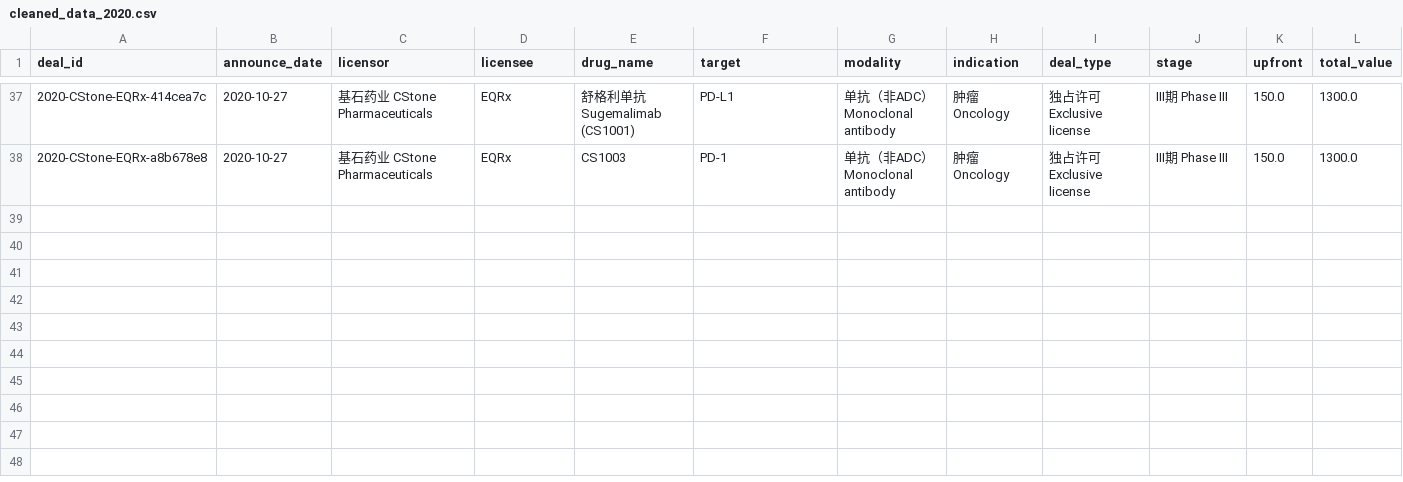
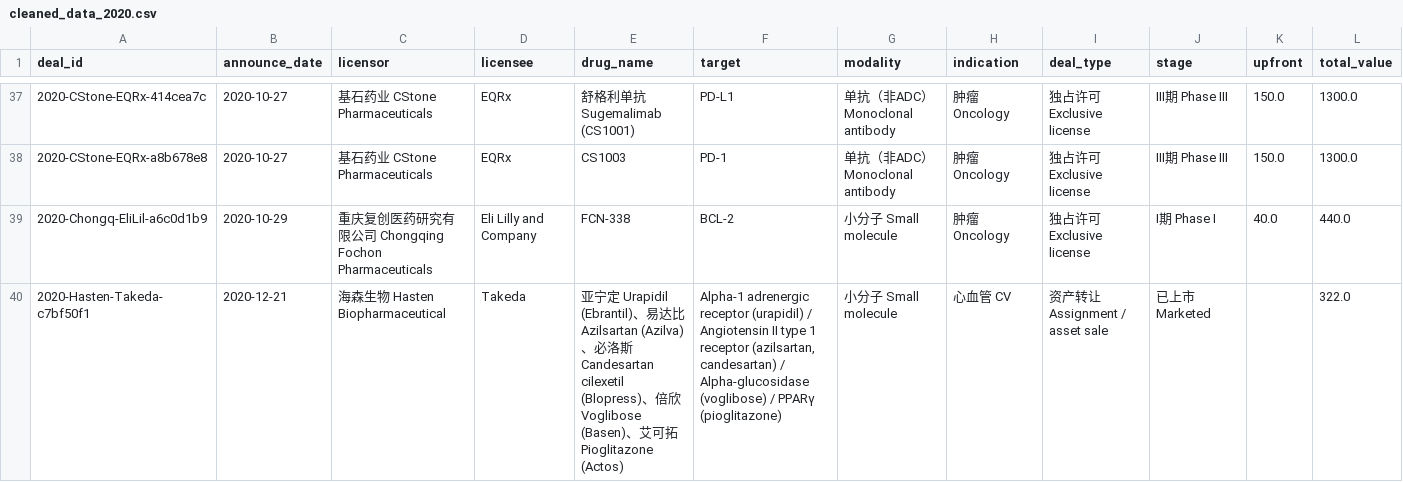
Before and after one commit to lingchen718/china-biopharma-outbound-insights, a CSV file: normalized_data/cleaned_data_2020.csv, drawn as a sheet; only a part is shown, gaps mark what is left out; rows hold the shown columns only; the diff names each change by its address in the sheet, - before the commit and + after, or states it on an @@ line.

Commit message:
fix(data): update CSV

```diff
--- a/normalized_data/cleaned_data_2020.csv
+++ b/normalized_data/cleaned_data_2020.csv
+row 39: 2020-Chongq-EliLil-a6c0d1b9 | 2020-10-29 | 重庆复创医药研究有限公司 Chongqing Fochon Pharmaceuticals | Eli Lilly and Company | FCN-338 | BCL-2 | 小分子 Small molecule | 肿瘤 Oncology | 独占许可 Exclusive license | I期 Phase I | 40.0 | 440.0
+row 40: 2020-Hasten-Takeda-c7bf50f1 | 2020-12-21 | 海森生物 Hasten Biopharmaceutical | Takeda | 亚宁定 Urapidil (Ebrantil)、易达比 Azilsartan (Azilva)、必洛斯 Candesartan cilexetil (Blopress)、倍欣 Voglibose (Basen)、艾可拓 Pioglitazone (Actos) | Alpha-1 adrenergic receptor (urapidil) / Angiotensin II type 1 receptor (azilsartan, candesartan) / Alpha-glucosidase (voglibose) / PPARγ (pioglitazone) | 小分子 Small molecule | 心血管 CV | 资产转让 Assignment / asset sale | 已上市 Marketed |  | 322.0
```
Also changed, not shown: normalized_data/cleaned_data_2023.csv, normalized_data/cleaned_data_2024.csv, 7 other files.
